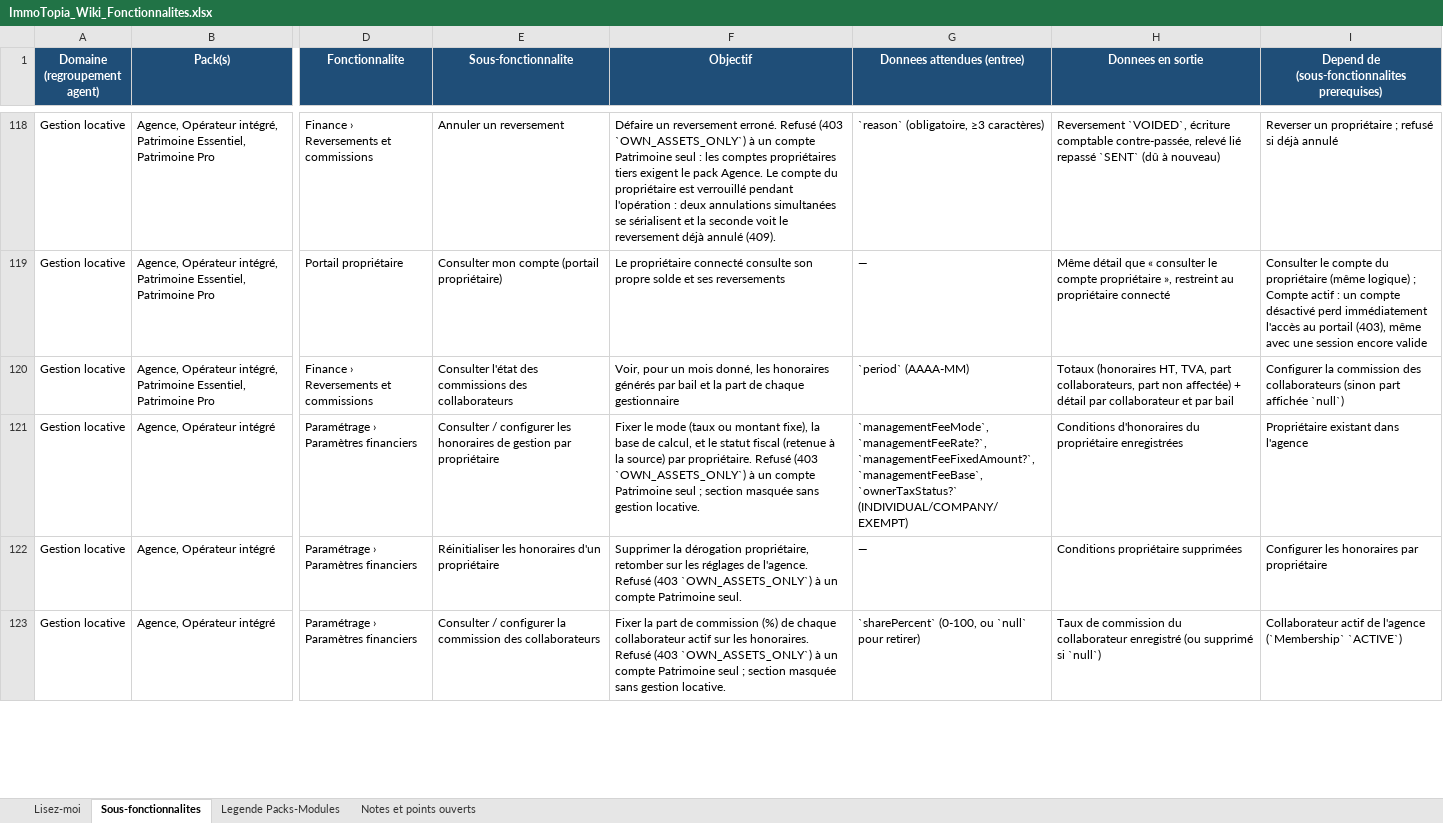
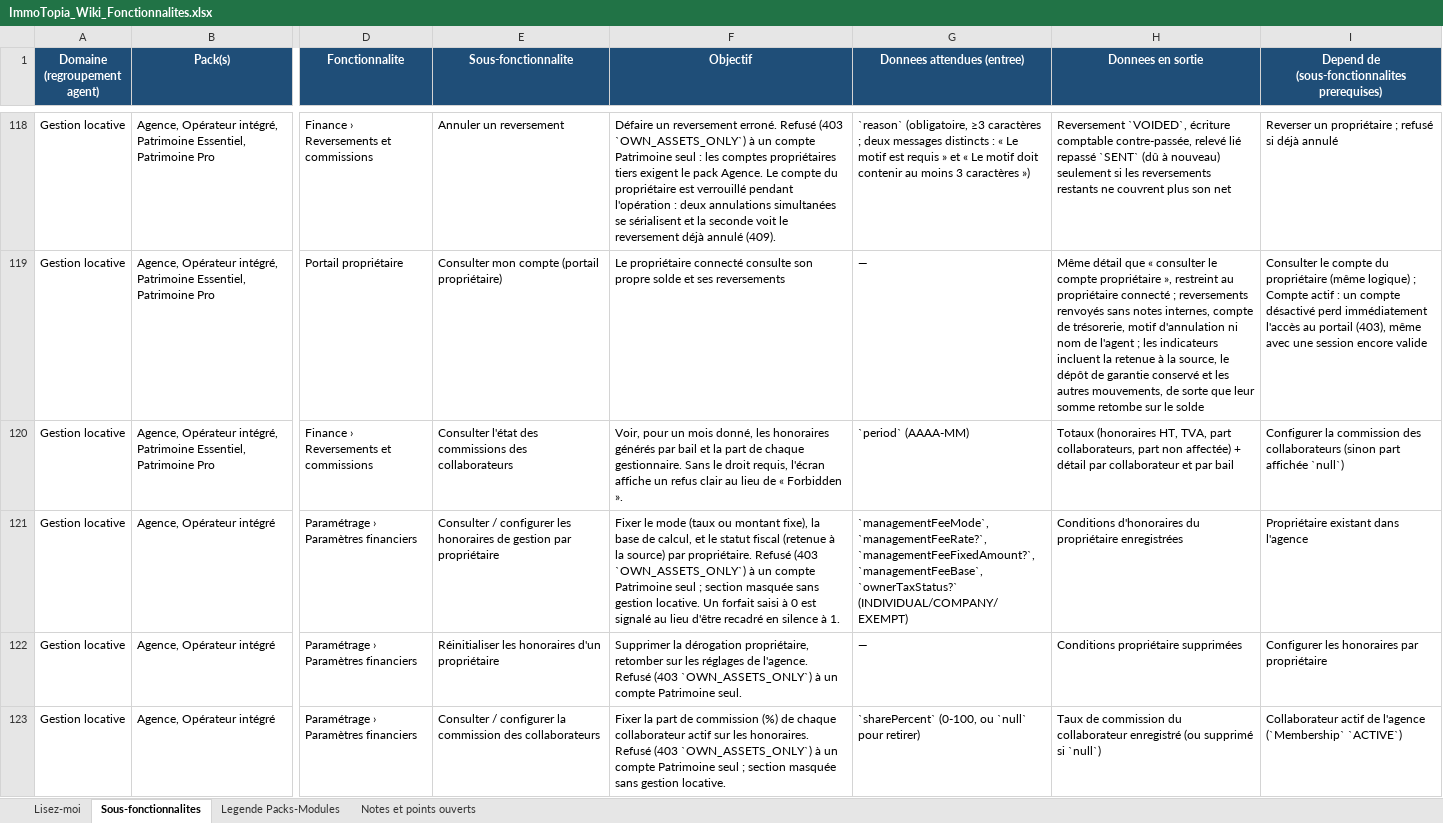
Before and after one commit to bkourouma/immotopia, an Excel workbook: docs/fonctionnalites/ImmoTopia_Wiki_Fonctionnalites.xlsx, sheet Sous-fonctionnalites, drawn as a sheet; only a part is shown, gaps mark what is left out; values as stored, in another font and other column widths than the file's, no borders; table styles not drawn; the diff covers the shown part only; the diff names each change by its address in the sheet, - before the commit and + after, or states it on an @@ line.

```diff
--- a/docs/fonctionnalites/ImmoTopia_Wiki_Fonctionnalites.xlsx (sheet Sous-fonctionnalites)
+++ b/docs/fonctionnalites/ImmoTopia_Wiki_Fonctionnalites.xlsx (sheet Sous-fonctionnalites)
-G118 (Donnees attendues (entree)): …(obligatoire, ≥3 caractères)
+G118 (Donnees attendues (entree)): …(obligatoire, ≥3 caractères ; deux messages distincts : « Le motif est requis » et « Le motif doit contenir au moins 3 caractères »)
-H118 (Donnees en sortie): …à nouveau)
+H118 (Donnees en sortie): …à nouveau) seulement si les reversements restants ne couvrent plus son net
-H119 (Donnees en sortie): …propriétaire connecté
+H119 (Donnees en sortie): …propriétaire connecté ; reversements renvoyés sans notes internes, compte de trésorerie, motif d'annulation ni nom de l'agent ; les indicateurs incluent la retenue à la source, le dépôt de garantie conservé et les autres mouvements, de sorte que leur somme retombe sur le solde
-F120 (Objectif): …de chaque gestionnaire
+F120 (Objectif): …de chaque gestionnaire. Sans le droit requis, l'écran affiche un refus clair au lieu de « Forbidden ».
-F121 (Objectif): …gestion locative.
+F121 (Objectif): …gestion locative. Un forfait saisi à 0 est signalé au lieu d'être recadré en silence à 1.
```
Also changed, not shown: 94 edited cells elsewhere in this sheet, sheet Notes et points ouverts, 1 other file.
